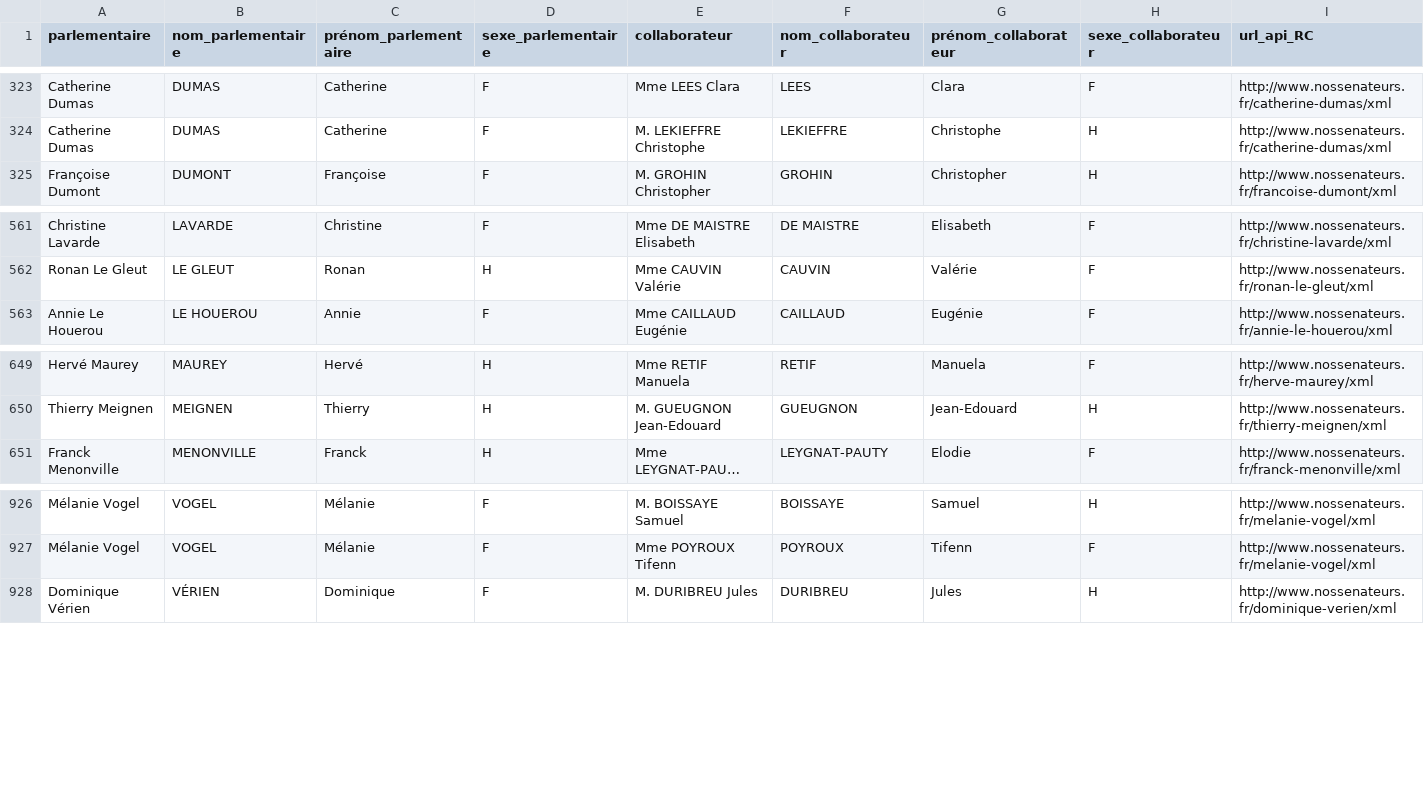
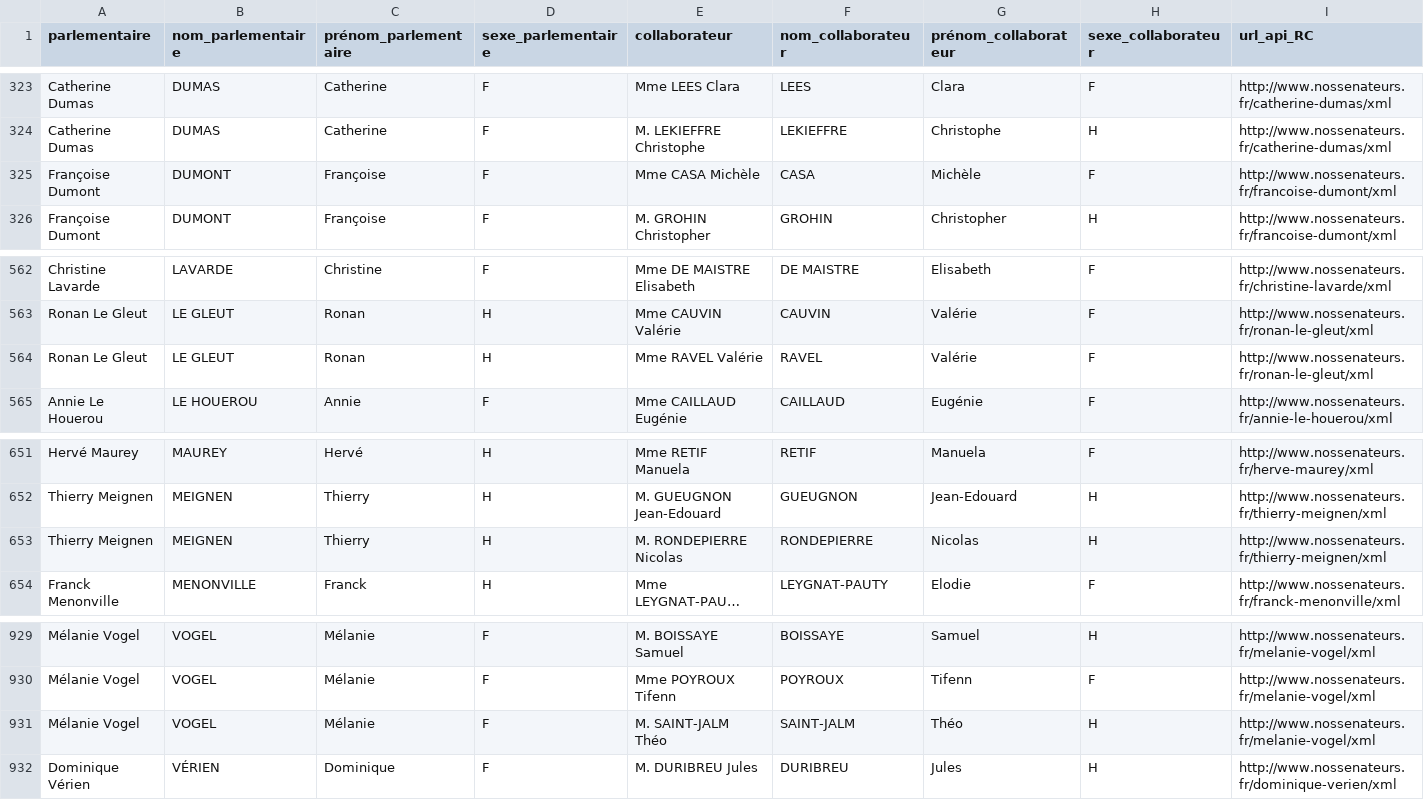
Before and after one commit to regardscitoyens/Collaborateurs-Parlement, a CSV file: data/liste_collaborateurs_senateurs2.csv, drawn as a sheet; only a part is shown, gaps mark what is left out; long unchanged cells end in …; rows hold the shown columns only; the diff names each change by its address in the sheet, - before the commit and + after, or states it on an @@ line.

```diff
--- a/data/liste_collaborateurs_senateurs2.csv
+++ b/data/liste_collaborateurs_senateurs2.csv
+row 325: Françoise Dumont | DUMONT | Françoise | F | Mme CASA Michèle | CASA | Michèle | F | http://www.nossenateurs.fr/francoise-dumont/xml
+row 564: Ronan Le Gleut | LE GLEUT | Ronan | H | Mme RAVEL Valérie | RAVEL | Valérie | F | http://www.nossenateurs.fr/ronan-le-gleut/xml
+row 653: Thierry Meignen | MEIGNEN | Thierry | H | M. RONDEPIERRE Nicolas | RONDEPIERRE | Nicolas | H | http://www.nossenateurs.fr/thierry-meignen/xml
+row 931: Mélanie Vogel | VOGEL | Mélanie | F | M. SAINT-JALM Théo | SAINT-JALM | Théo | H | http://www.nossenateurs.fr/melanie-vogel/xml
```
Also changed, not shown: data/liste_senateurs_collaborateurs.csv, 4 other files.
